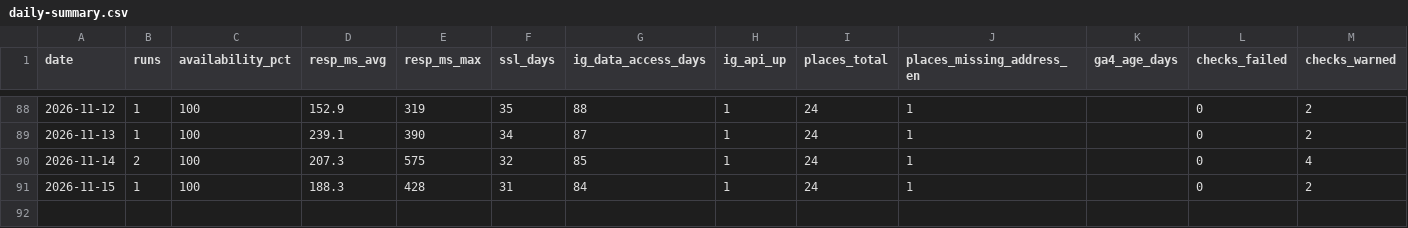
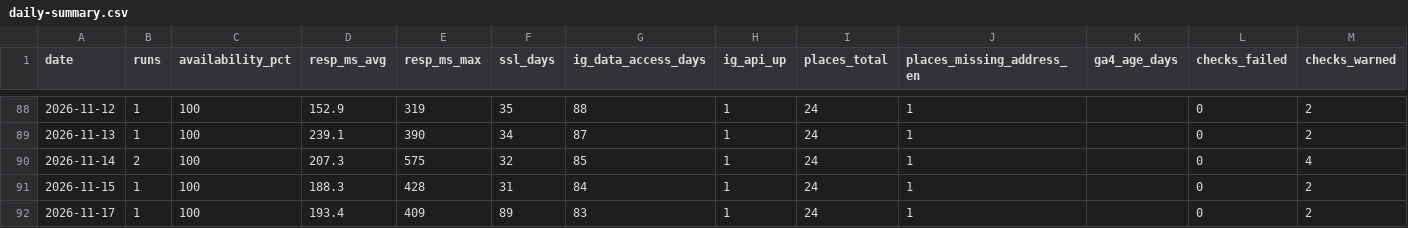
Before and after one commit to byeongkicho/Gluten-Free_Korea, a CSV file: data/daily-summary.csv, drawn as a sheet; only a part is shown, gaps mark what is left out.

```diff
--- a/data/daily-summary.csv
+++ b/data/daily-summary.csv
@@ -91 +91,2 @@ date,runs,availability_pct,resp_ms_avg,resp_ms_max,ssl_days,ig_data_access_days,
 2026-11-15,1,100,188.3,428,31,84,1,24,1,,0,2
+2026-11-17,1,100,193.4,409,89,83,1,24,1,,0,2
```
